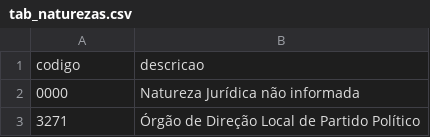
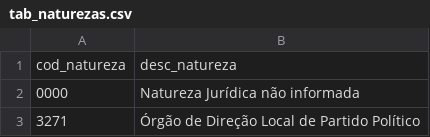
Before and after one commit to Databricks-BR/open_tax, a CSV file: lakehouse/tab_naturezas.csv, drawn as a sheet; only a part is shown.

Commit message:
tax lakehouse

```diff
--- a/lakehouse/tab_naturezas.csv
+++ b/lakehouse/tab_naturezas.csv
@@ -1,2 +1,2 @@
-codigo,descricao
+cod_natureza,desc_natureza
 0000,Natureza Jurídica não informada
```
